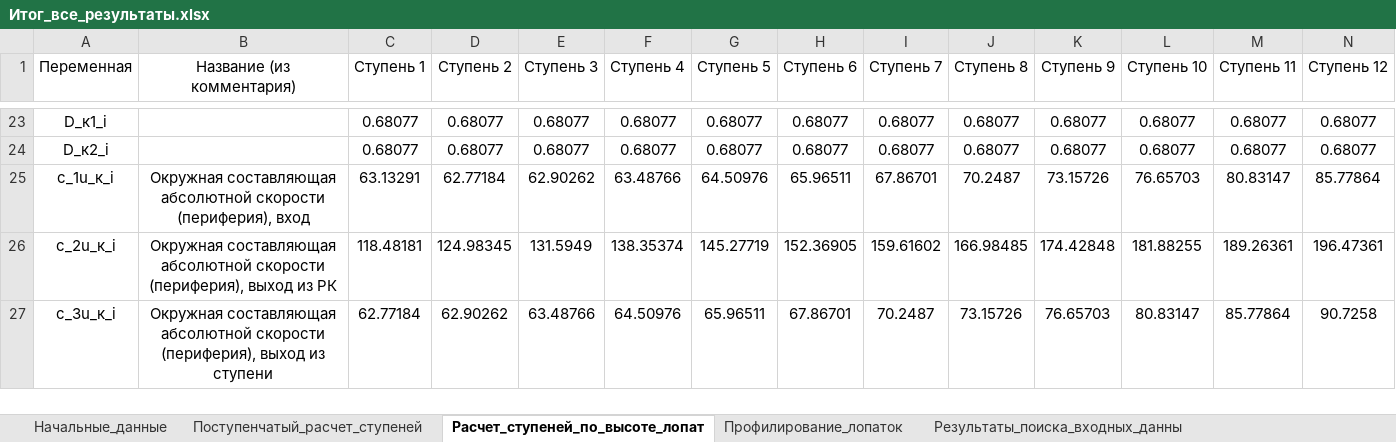
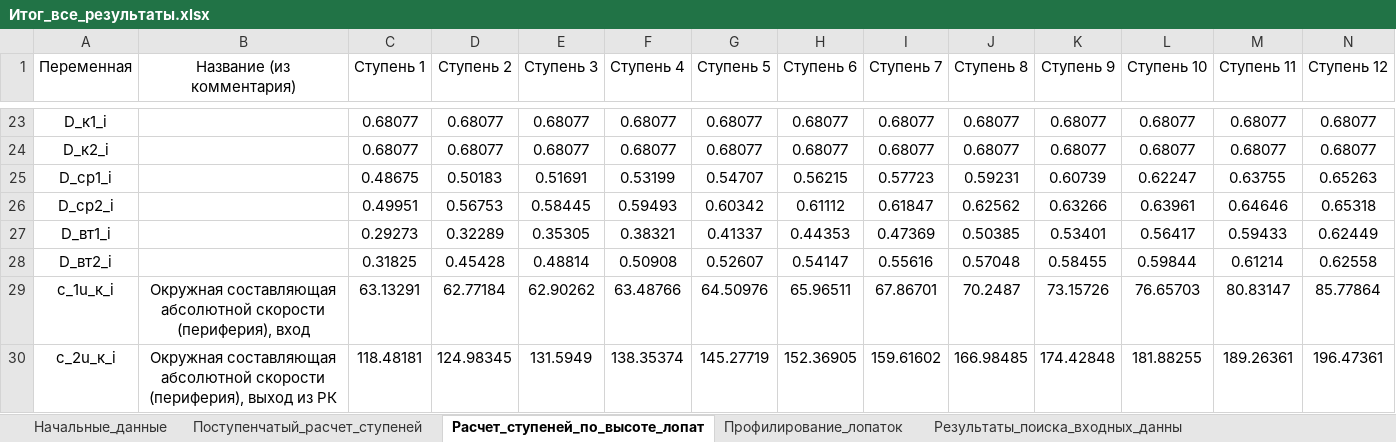
Before and after one commit to mikiway902/Compressor_Kurs, an Excel workbook: results/Итог_все_результаты.xlsx, sheet Расчет_ступеней_по_высоте_лопат, drawn as a sheet; only a part is shown, gaps mark what is left out; the shorter side is filled out with more unchanged rows; values as stored, in another font and other column widths than the file's, no borders; the diff names each change by its address in the sheet, - before the commit and + after, or states it on an @@ line.

```diff
--- a/results/Итог_все_результаты.xlsx (sheet Расчет_ступеней_по_высоте_лопат)
+++ b/results/Итог_все_результаты.xlsx (sheet Расчет_ступеней_по_высоте_лопат)
+row 25: D_ср1_i |  | 0.48675 | 0.50183 | 0.51691 | 0.53199 | 0.54707 | 0.56215 | 0.57723 | 0.59231 | 0.60739 | 0.62247 | 0.63755 | 0.65263
+row 26: D_ср2_i |  | 0.49951 | 0.56753 | 0.58445 | 0.59493 | 0.60342 | 0.61112 | 0.61847 | 0.62562 | 0.63266 | 0.63961 | 0.64646 | 0.65318
+row 27: D_вт1_i |  | 0.29273 | 0.32289 | 0.35305 | 0.38321 | 0.41337 | 0.44353 | 0.47369 | 0.50385 | 0.53401 | 0.56417 | 0.59433 | 0.62449
+row 28: D_вт2_i |  | 0.31825 | 0.45428 | 0.48814 | 0.50908 | 0.52607 | 0.54147 | 0.55616 | 0.57048 | 0.58455 | 0.59844 | 0.61214 | 0.62558
```
Also changed, not shown: results/Поступенчатый_расчет_ступеней.xlsx, results/Профилирование_лопаток.xlsx, 5 other files.
